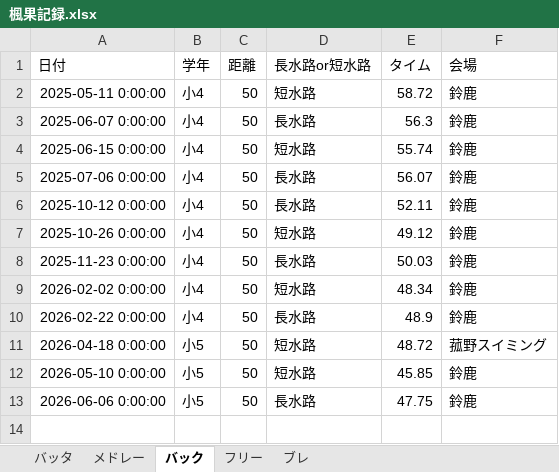
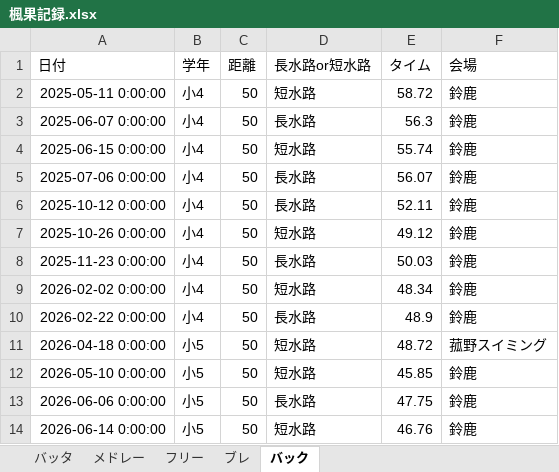
Before and after one commit to shimo2829/fuka-swim, an Excel workbook: 楓果記録.xlsx, sheet バック, drawn as a sheet; values as stored, in another font and other column widths than the file's, no borders; the diff names each change by its address in the sheet, - before the commit and + after, or states it on an @@ line.

Commit message:
Add record: バック 50m

```diff
--- a/楓果記録.xlsx (sheet バック)
+++ b/楓果記録.xlsx (sheet バック)
@@ sheet tab order changed: バッタ | メドレー | フリー | ブレ | バック @@
+row 14: 2026-06-14 0:00:00 | 小5 | 50 | 短水路 | 46.76 | 鈴鹿
```
